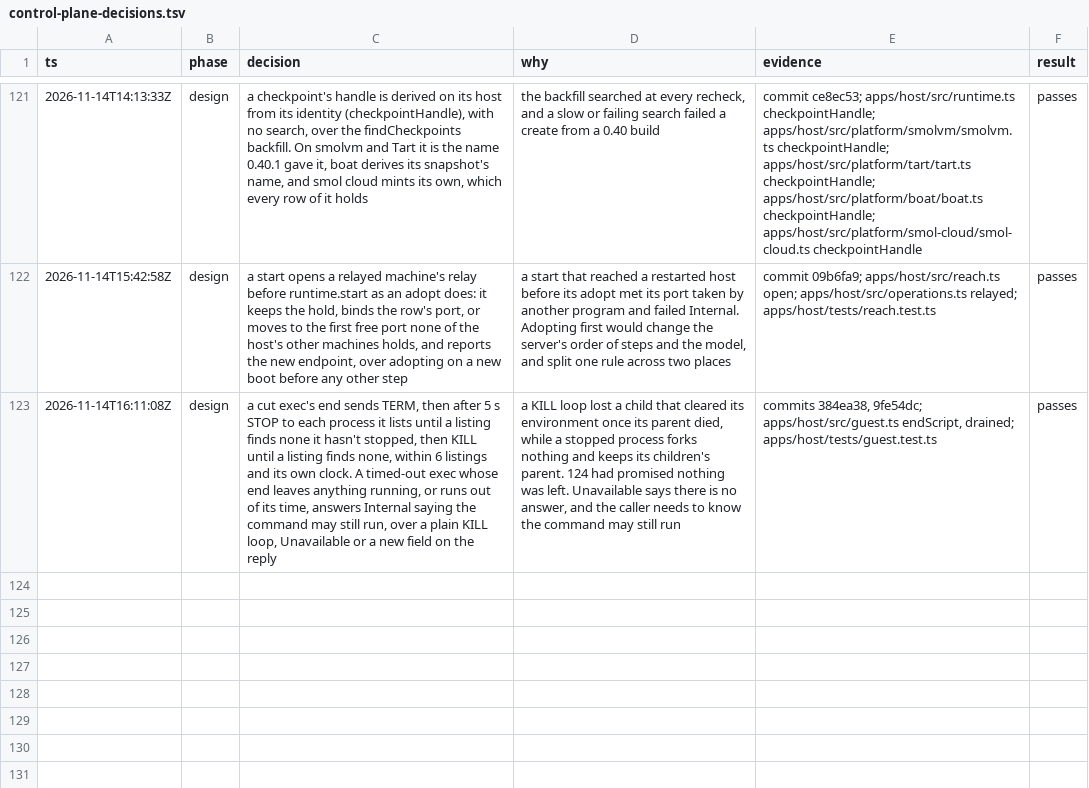
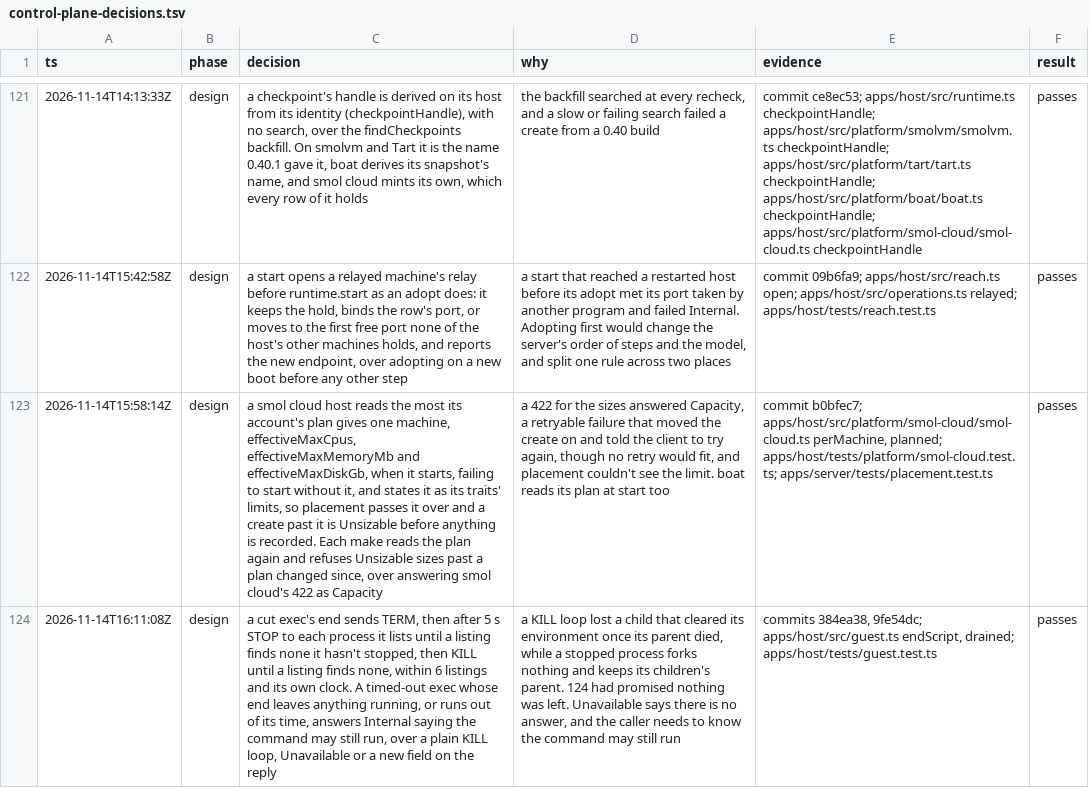
Before and after one commit to gjermundgaraba/clankerbox, a TSV file: docs/design/control-plane-decisions.tsv, drawn as a sheet; only a part is shown, gaps mark what is left out; the diff names each change by its address in the sheet, - before the commit and + after, or states it on an @@ line.

Commit message:
Record that smol cloud's per-machine limits come from the plan
The decisions table had no row for the host reading its account's
per-machine most at start and before each make, over answering
smol cloud's 422 for the sizes as Capacity.

```diff
--- a/docs/design/control-plane-decisions.tsv
+++ b/docs/design/control-plane-decisions.tsv
+row 123: 2026-11-14T15:58:14Z | design | a smol cloud host reads the most its account's plan gives one machine, effectiveMaxCpus, effectiveMaxMemoryMb and effectiveMaxDiskGb, when it starts, failing to start without it, and states it as its traits' limits, so placement passes it over and a create past it is Unsizable before anything is recorded. Each make reads the plan again and refuses Unsizable sizes past a plan changed since, over answering smol cloud's 422 as Capacity | a 422 for the sizes answered Capacity, a retryable failure that moved the create on and told the client to try again, though no retry would fit, and placement couldn't see the limit. boat reads its plan at start too | commit b0bfec7; apps/host/src/platform/smol-cloud/smol-cloud.ts perMachine, planned; apps/host/tests/platform/smol-cloud.test.ts; apps/server/tests/placement.test.ts | passes
```
